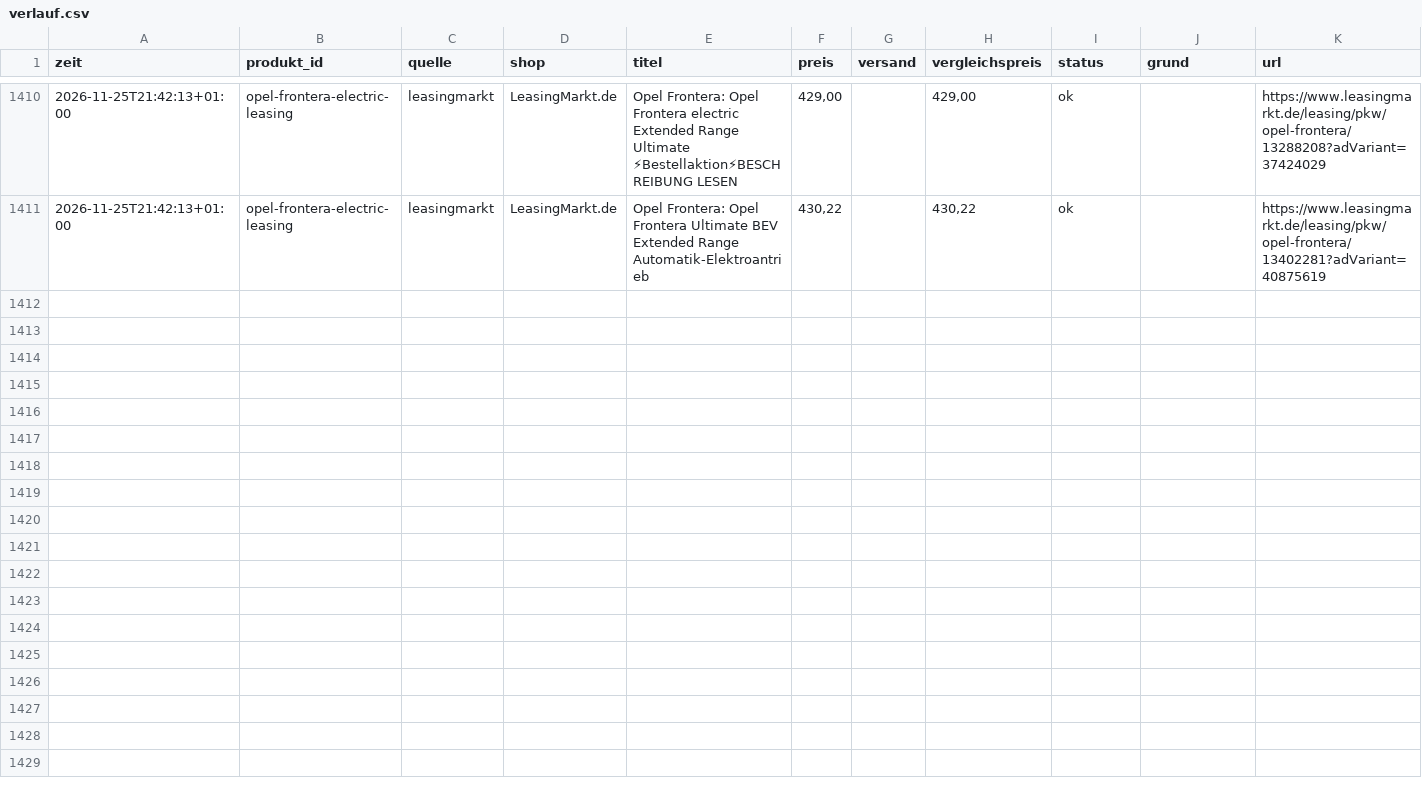
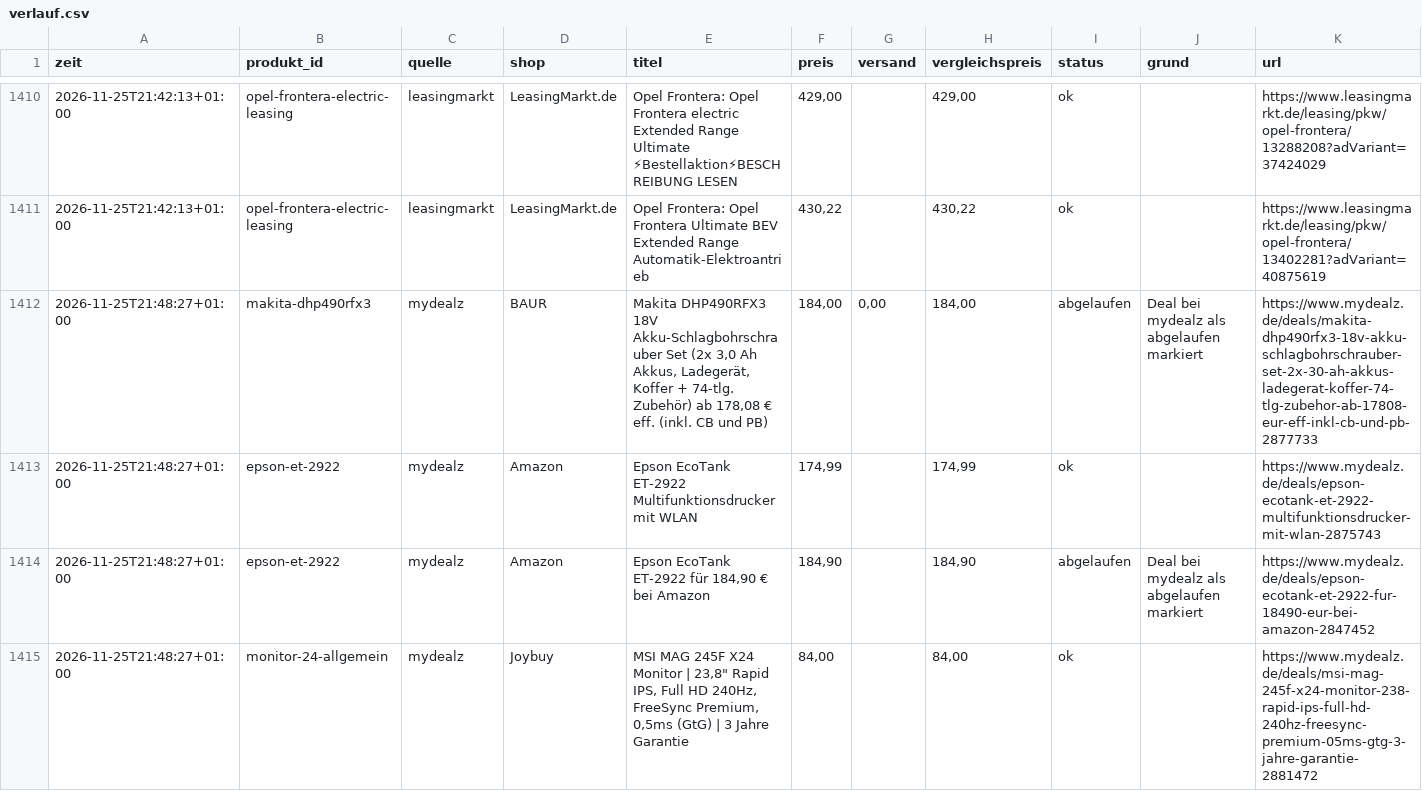
Before and after one commit to mjkschule/deal-radar, a CSV file: data/verlauf.csv, drawn as a sheet; only a part is shown, gaps mark what is left out; the diff covers the shown part only; the diff names each change by its address in the sheet, - before the commit and + after, or states it on an @@ line.

```diff
--- a/data/verlauf.csv
+++ b/data/verlauf.csv
+row 1412: 2026-11-25T21:48:27+01:00 | makita-dhp490rfx3 | mydealz | BAUR | Makita DHP490RFX3 18V Akku-Schlagbohrschrauber Set (2x 3,0 Ah Akkus, Ladegerät, Koffer + 74-tlg. Zubehör) ab 178,08 € eff. (inkl. CB und PB) | 184,00 | 0,00 | 184,00 | abgelaufen | Deal bei mydealz als abgelaufen markiert | https://www.mydealz.de/deals/makita-dhp490rfx3-18v-akku-schlagbohrschrauber-set-2x-30-ah-akkus-ladegerat-koffer-74-tlg-zubehor-ab-17808-eur-eff-inkl-cb-und-pb-2877733
+row 1413: 2026-11-25T21:48:27+01:00 | epson-et-2922 | mydealz | Amazon | Epson EcoTank ET-2922 Multifunktionsdrucker mit WLAN | 174,99 |  | 174,99 | ok |  | https://www.mydealz.de/deals/epson-ecotank-et-2922-multifunktionsdrucker-mit-wlan-2875743
+row 1414: 2026-11-25T21:48:27+01:00 | epson-et-2922 | mydealz | Amazon | Epson EcoTank ET-2922 für 184,90 € bei Amazon | 184,90 |  | 184,90 | abgelaufen | Deal bei mydealz als abgelaufen markiert | https://www.mydealz.de/deals/epson-ecotank-et-2922-fur-18490-eur-bei-amazon-2847452
+row 1415: 2026-11-25T21:48:27+01:00 | monitor-24-allgemein | mydealz | Joybuy | MSI MAG 245F X24 Monitor | 23,8" Rapid IPS, Full HD 240Hz, FreeSync Premium, 0,5ms (GtG) | 3 Jahre Garantie | 84,00 |  | 84,00 | ok |  | https://www.mydealz.de/deals/msi-mag-245f-x24-monitor-238-rapid-ips-full-hd-240hz-freesync-premium-05ms-gtg-3-jahre-garantie-2881472
```
Also changed, not shown: 9 added rows elsewhere in this file, 4 other files.
